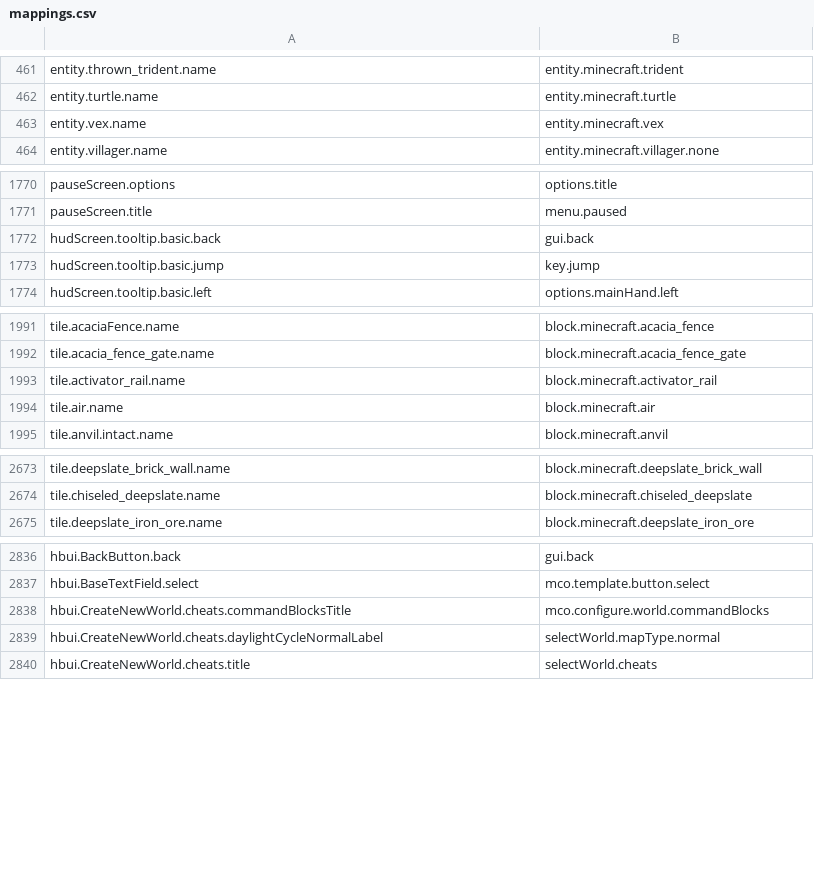
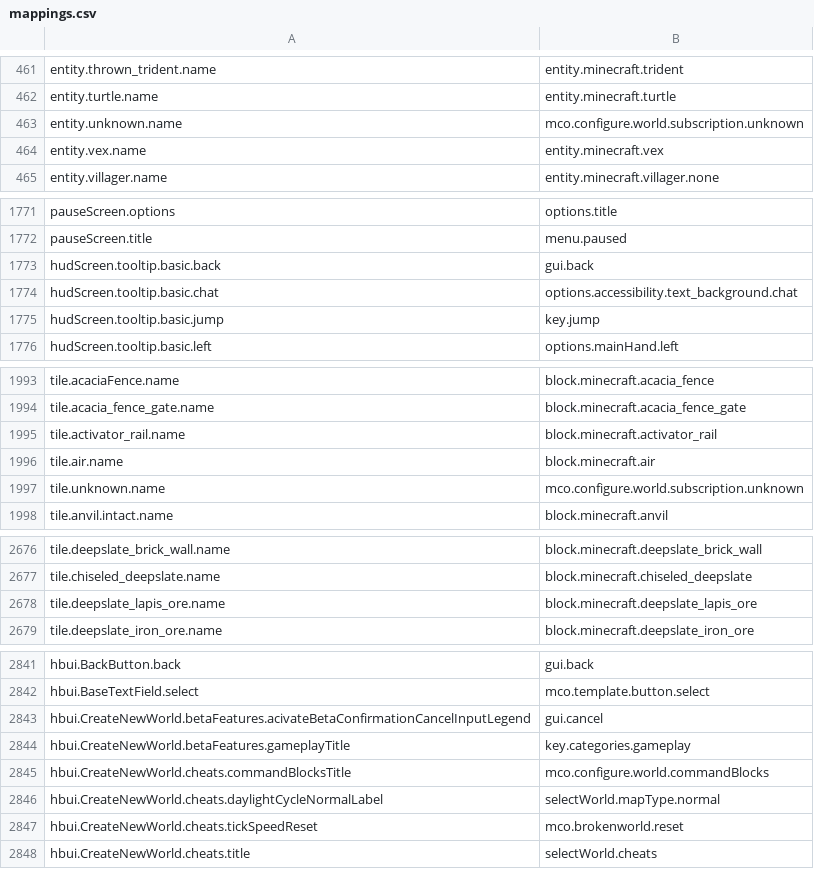
Before and after one commit to Madis0/mc-language-porter, a CSV file: mappings.csv, drawn as a sheet; only a part is shown, gaps mark what is left out; the diff covers the shown part only; the diff names each change by its address in the sheet, - before the commit and + after, or states it on an @@ line.

Commit message:
Beta 1.17.20.22/release 1.17.1

```diff
--- a/mappings.csv
+++ b/mappings.csv
+row 463: entity.unknown.name | mco.configure.world.subscription.unknown
+row 1774: hudScreen.tooltip.basic.chat | options.accessibility.text_background.chat
+row 1997: tile.unknown.name | mco.configure.world.subscription.unknown
+row 2678: tile.deepslate_lapis_ore.name | block.minecraft.deepslate_lapis_ore
+row 2843: hbui.CreateNewWorld.betaFeatures.acivateBetaConfirmationCancelInputLegend | gui.cancel
+row 2844: hbui.CreateNewWorld.betaFeatures.gameplayTitle | key.categories.gameplay
+row 2847: hbui.CreateNewWorld.cheats.tickSpeedReset | mco.brokenworld.reset
```
Also changed, not shown: 1 added row and 1 removed row elsewhere in this file, extra-mappings.csv, 2 other files.
